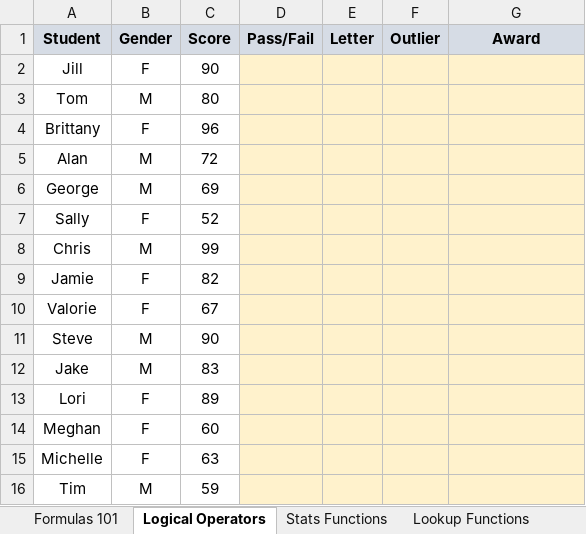
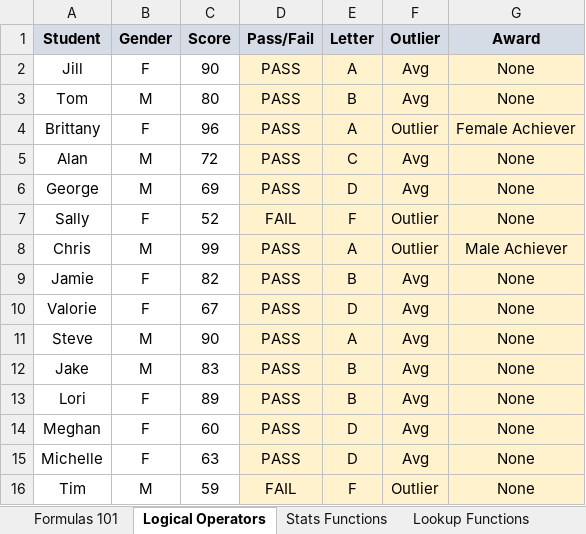
Before and after one commit to ksobczykR2DS/excel-courses, an Excel workbook: Excel_Homework_Exercises.xlsx, sheet Logical Operators, drawn as a sheet; values as stored, in another font and other column widths than the file's, no borders; charts and pictures not drawn; the diff names each change by its address in the sheet, - before the commit and + after, or states it on an @@ line.

Commit message:
Section 3: Course + Exercises

```diff
--- a/Excel_Homework_Exercises.xlsx (sheet Logical Operators)
+++ b/Excel_Homework_Exercises.xlsx (sheet Logical Operators)
-D2:D6 (Pass/Fail): (empty)
+D2:D6 (Pass/Fail): PASS
-E2 (Letter): (empty)
+E2 (Letter): A
-F2:F3 (Outlier): (empty)
+F2:F3 (Outlier): Avg
-G2:G3 (Award): (empty)
+G2:G3 (Award): None
-E3 (Letter): (empty)
+E3 (Letter): B
-E4 (Letter): (empty)
+E4 (Letter): A
-F4 (Outlier): (empty)
+F4 (Outlier): Outlier
-G4 (Award): (empty)
+G4 (Award): Female Achiever
-E5 (Letter): (empty)
+E5 (Letter): C
-F5:F6 (Outlier): (empty)
+F5:F6 (Outlier): Avg
-G5:G7 (Award): (empty)
+G5:G7 (Award): None
-E6 (Letter): (empty)
+E6 (Letter): D
-D7 (Pass/Fail): (empty)
+D7 (Pass/Fail): FAIL
-E7 (Letter): (empty)
+E7 (Letter): F
-F7:F8 (Outlier): (empty)
+F7:F8 (Outlier): Outlier
-D8:D15 (Pass/Fail): (empty)
+D8:D15 (Pass/Fail): PASS
-E8 (Letter): (empty)
+E8 (Letter): A
-G8 (Award): (empty)
+G8 (Award): Male Achiever
-E9 (Letter): (empty)
+E9 (Letter): B
-F9:F15 (Outlier): (empty)
+F9:F15 (Outlier): Avg
-G9:G16 (Award): (empty)
+G9:G16 (Award): None
-E10 (Letter): (empty)
+E10 (Letter): D
-E11 (Letter): (empty)
+E11 (Letter): A
-E12:E13 (Letter): (empty)
+E12:E13 (Letter): B
-E14:E15 (Letter): (empty)
+E14:E15 (Letter): D
-D16 (Pass/Fail): (empty)
+D16 (Pass/Fail): FAIL
-E16 (Letter): (empty)
+E16 (Letter): F
-F16 (Outlier): (empty)
+F16 (Outlier): Outlier
```
Also changed, not shown: 1 other file.
